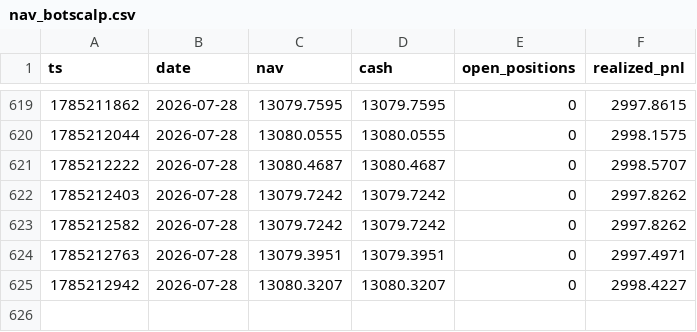
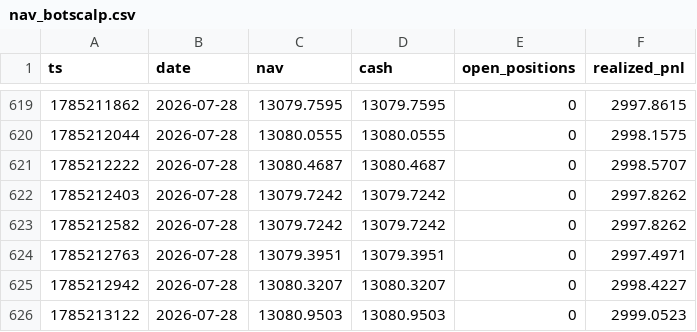
Before and after one commit to zhangliao888999-pixel/listing-paper-monitor, a CSV file: nav_botscalp.csv, drawn as a sheet; only a part is shown, gaps mark what is left out.

Commit message:
botscalp local cycle 2026-07-28T04:32Z

```diff
--- a/nav_botscalp.csv
+++ b/nav_botscalp.csv
@@ -625 +625,2 @@ ts,date,nav,cash,open_positions,realized_pnl
 1785212942,2026-07-28,13080.3207,13080.3207,0,2998.4227
+1785213122,2026-07-28,13080.9503,13080.9503,0,2999.0523
```
Also changed, not shown: 3 other files.
